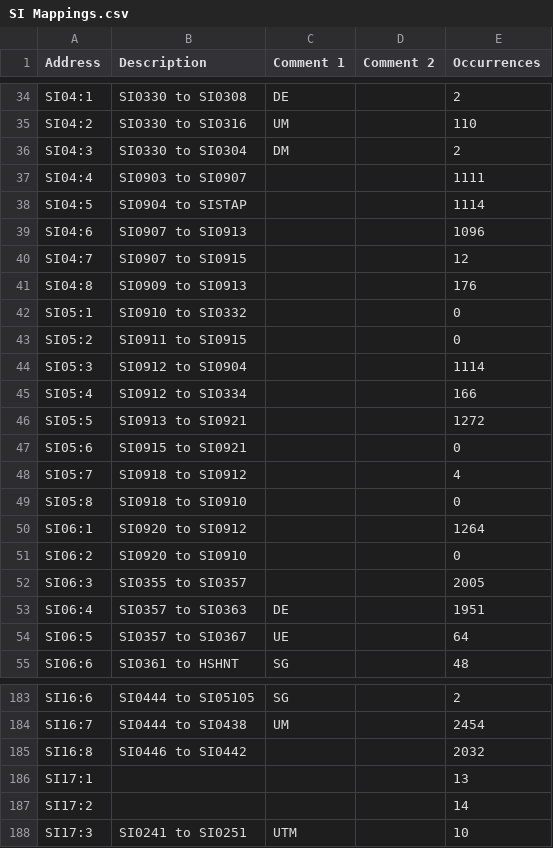
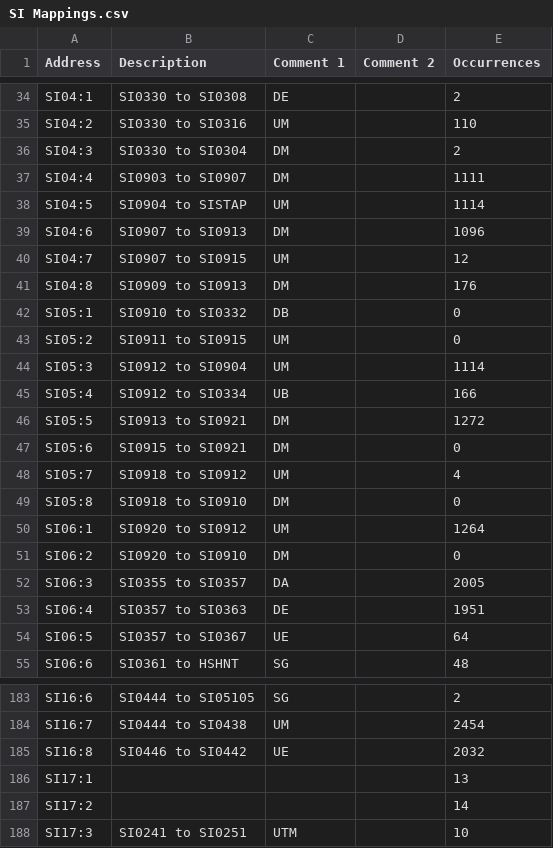
Before and after one commit to Shwam3/EASMData, a CSV file: SI Mappings.csv, drawn as a sheet; only a part is shown, gaps mark what is left out; the diff covers the shown part only.

```diff
--- a/SI Mappings.csv
+++ b/SI Mappings.csv
@@ -36,18 +36,18 @@ SI04:2,SI0330 to SI0316,UM,,110
 SI04:3,SI0330 to SI0304,DM,,2
-SI04:4,SI0903 to SI0907,,,1111
-SI04:5,SI0904 to SISTAP,,,1114
-SI04:6,SI0907 to SI0913,,,1096
-SI04:7,SI0907 to SI0915,,,12
-SI04:8,SI0909 to SI0913,,,176
-SI05:1,SI0910 to SI0332,,,0
-SI05:2,SI0911 to SI0915,,,0
-SI05:3,SI0912 to SI0904,,,1114
-SI05:4,SI0912 to SI0334,,,166
-SI05:5,SI0913 to SI0921,,,1272
-SI05:6,SI0915 to SI0921,,,0
-SI05:7,SI0918 to SI0912,,,4
-SI05:8,SI0918 to SI0910,,,0
-SI06:1,SI0920 to SI0912,,,1264
-SI06:2,SI0920 to SI0910,,,0
-SI06:3,SI0355 to SI0357,,,2005
+SI04:4,SI0903 to SI0907,DM,,1111
+SI04:5,SI0904 to SISTAP,UM,,1114
+SI04:6,SI0907 to SI0913,DM,,1096
+SI04:7,SI0907 to SI0915,UM,,12
+SI04:8,SI0909 to SI0913,DM,,176
+SI05:1,SI0910 to SI0332,DB,,0
+SI05:2,SI0911 to SI0915,UM,,0
+SI05:3,SI0912 to SI0904,UM,,1114
+SI05:4,SI0912 to SI0334,UB,,166
+SI05:5,SI0913 to SI0921,DM,,1272
+SI05:6,SI0915 to SI0921,DM,,0
+SI05:7,SI0918 to SI0912,UM,,4
+SI05:8,SI0918 to SI0910,DM,,0
+SI06:1,SI0920 to SI0912,UM,,1264
+SI06:2,SI0920 to SI0910,DM,,0
+SI06:3,SI0355 to SI0357,DA,,2005
 SI06:4,SI0357 to SI0363,DE,,1951
@@ -184,3 +184,3 @@ SI16:6,SI0444 to SI05105,SG,,2
 SI16:7,SI0444 to SI0438,UM,,2454
-SI16:8,SI0446 to SI0442,,,2032
+SI16:8,SI0446 to SI0442,UE,,2032
 SI17:1,,,,13
```
Also changed, not shown: 28 edited cells elsewhere in this file, U3 Mappings.csv, 2 other files.
